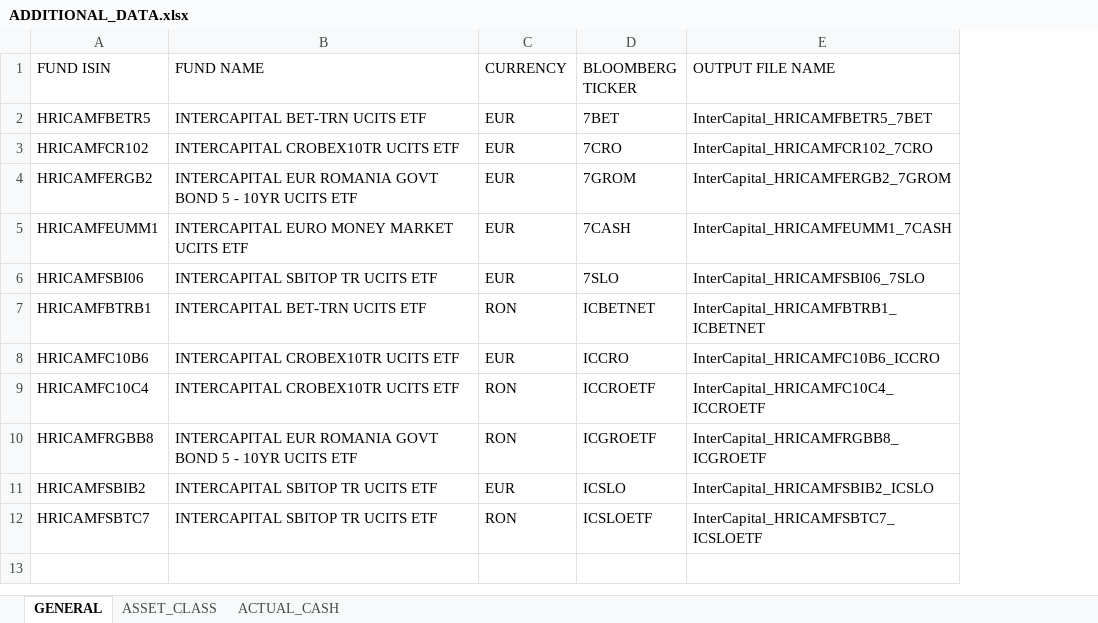
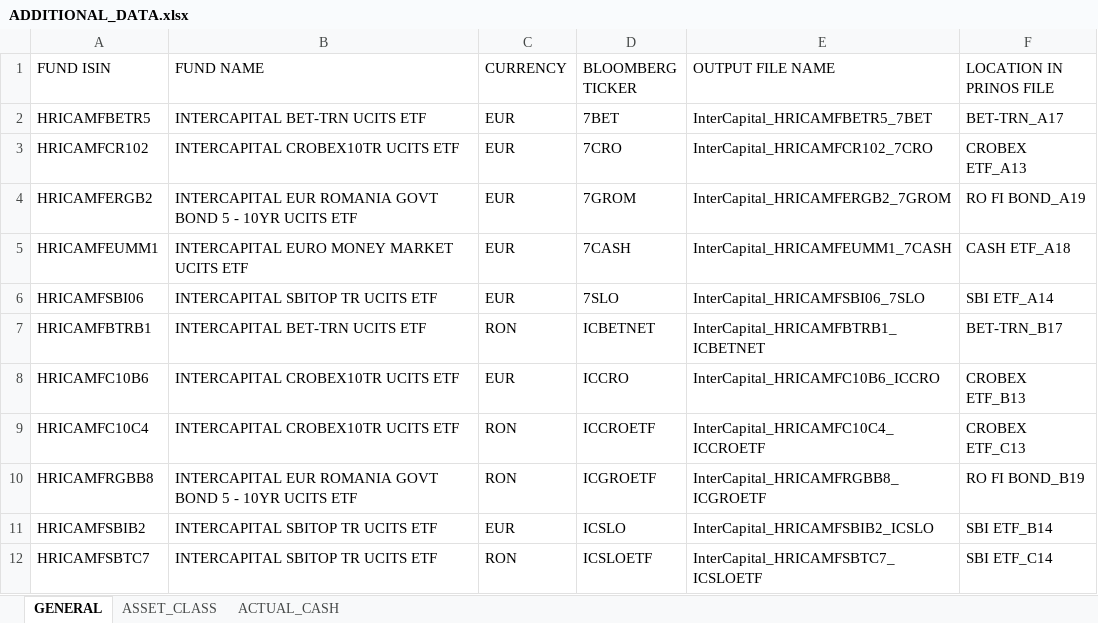
Before and after one commit to novicegitgud/tradeweb, an Excel workbook: ADDITIONAL_DATA.xlsx, sheet GENERAL, drawn as a sheet; values as stored, in another font and other column widths than the file's, no borders; the diff names each change by its address in the sheet, - before the commit and + after, or states it on an @@ line.

```diff
--- a/ADDITIONAL_DATA.xlsx (sheet GENERAL)
+++ b/ADDITIONAL_DATA.xlsx (sheet GENERAL)
+column F (LOCATION IN PRINOS FILE), rows 2-12: BET-TRN_A17 | CROBEX ETF_A13 | RO FI BOND_A19 | CASH ETF_A18 | SBI ETF_A14 | BET-TRN_B17 | CROBEX ETF_B13 | CROBEX ETF_C13 | RO FI BOND_B19 | SBI ETF_B14 | SBI ETF_C14
```
Also changed, not shown: template.xlsx, 1 other file.
